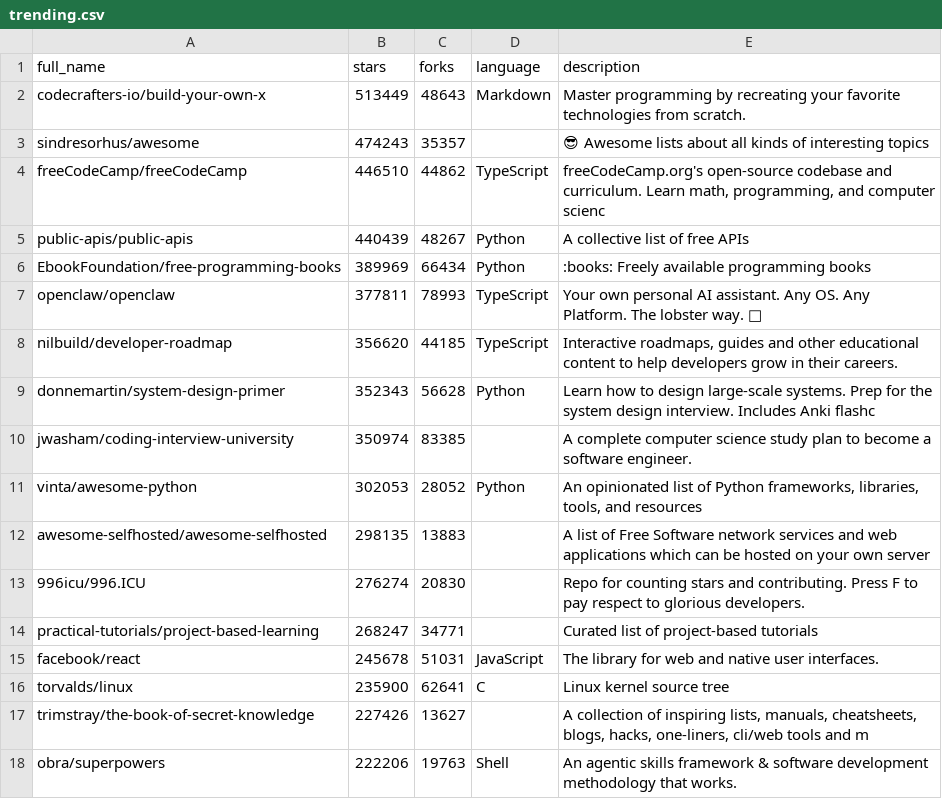
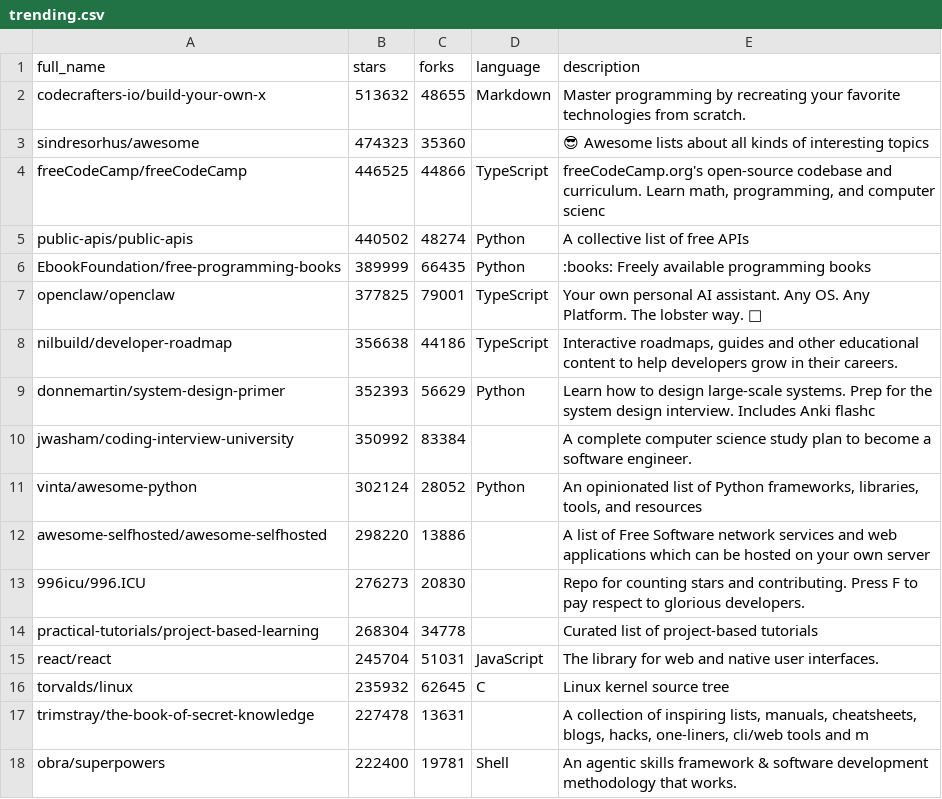
Before and after one commit to pengzz9527/trendsync-data, a CSV file: data/trending.csv, drawn as a sheet; only a part is shown; the diff covers the shown part only.

Commit message:
📊 更新 CSV

```diff
--- a/data/trending.csv
+++ b/data/trending.csv
@@ -1,18 +1,18 @@
 full_name,stars,forks,language,description
-"codecrafters-io/build-your-own-x",513449,48643,"Markdown","Master programming by recreating your favorite technologies from scratch."
-"sindresorhus/awesome",474243,35357,"","😎 Awesome lists about all kinds of interesting topics"
-"freeCodeCamp/freeCodeCamp",446510,44862,"TypeScript","freeCodeCamp.org's open-source codebase and curriculum. Learn math, programming, and computer scienc"
-"public-apis/public-apis",440439,48267,"Python","A collective list of free APIs"
-"EbookFoundation/free-programming-books",389969,66434,"Python",":books: Freely available programming books"
-"openclaw/openclaw",377811,78993,"TypeScript","Your own personal AI assistant. Any OS. Any Platform. The lobster way. 🦞 "
-"nilbuild/developer-roadmap",356620,44185,"TypeScript","Interactive roadmaps, guides and other educational content to help developers grow in their careers."
-"donnemartin/system-design-primer",352343,56628,"Python","Learn how to design large-scale systems. Prep for the system design interview.  Includes Anki flashc"
-"jwasham/coding-interview-university",350974,83385,"","A complete computer science study plan to become a software engineer."
-"vinta/awesome-python",302053,28052,"Python","An opinionated list of Python frameworks, libraries, tools, and resources"
-"awesome-selfhosted/awesome-selfhosted",298135,13883,"","A list of Free Software network services and web applications which can be hosted on your own server"
-"996icu/996.ICU",276274,20830,"","Repo for counting stars and contributing. Press F to pay respect to glorious developers."
-"practical-tutorials/project-based-learning",268247,34771,"","Curated list of project-based tutorials"
-"facebook/react",245678,51031,"JavaScript","The library for web and native user interfaces."
-"torvalds/linux",235900,62641,"C","Linux kernel source tree"
-"trimstray/the-book-of-secret-knowledge",227426,13627,"","A collection of inspiring lists, manuals, cheatsheets, blogs, hacks, one-liners, cli/web tools and m"
-"obra/superpowers",222206,19763,"Shell","An agentic skills framework & software development methodology that works."
+"codecrafters-io/build-your-own-x",513632,48655,"Markdown","Master programming by recreating your favorite technologies from scratch."
+"sindresorhus/awesome",474323,35360,"","😎 Awesome lists about all kinds of interesting topics"
+"freeCodeCamp/freeCodeCamp",446525,44866,"TypeScript","freeCodeCamp.org's open-source codebase and curriculum. Learn math, programming, and computer scienc"
+"public-apis/public-apis",440502,48274,"Python","A collective list of free APIs"
+"EbookFoundation/free-programming-books",389999,66435,"Python",":books: Freely available programming books"
+"openclaw/openclaw",377825,79001,"TypeScript","Your own personal AI assistant. Any OS. Any Platform. The lobster way. 🦞 "
+"nilbuild/developer-roadmap",356638,44186,"TypeScript","Interactive roadmaps, guides and other educational content to help developers grow in their careers."
+"donnemartin/system-design-primer",352393,56629,"Python","Learn how to design large-scale systems. Prep for the system design interview.  Includes Anki flashc"
+"jwasham/coding-interview-university",350992,83384,"","A complete computer science study plan to become a software engineer."
+"vinta/awesome-python",302124,28052,"Python","An opinionated list of Python frameworks, libraries, tools, and resources"
+"awesome-selfhosted/awesome-selfhosted",298220,13886,"","A list of Free Software network services and web applications which can be hosted on your own server"
+"996icu/996.ICU",276273,20830,"","Repo for counting stars and contributing. Press F to pay respect to glorious developers."
+"practical-tutorials/project-based-learning",268304,34778,"","Curated list of project-based tutorials"
+"react/react",245704,51031,"JavaScript","The library for web and native user interfaces."
+"torvalds/linux",235932,62645,"C","Linux kernel source tree"
+"trimstray/the-book-of-secret-knowledge",227478,13631,"","A collection of inspiring lists, manuals, cheatsheets, blogs, hacks, one-liners, cli/web tools and m"
+"obra/superpowers",222400,19781,"Shell","An agentic skills framework & software development methodology that works."
```
Also changed, not shown: 21 edited cells elsewhere in this file.
